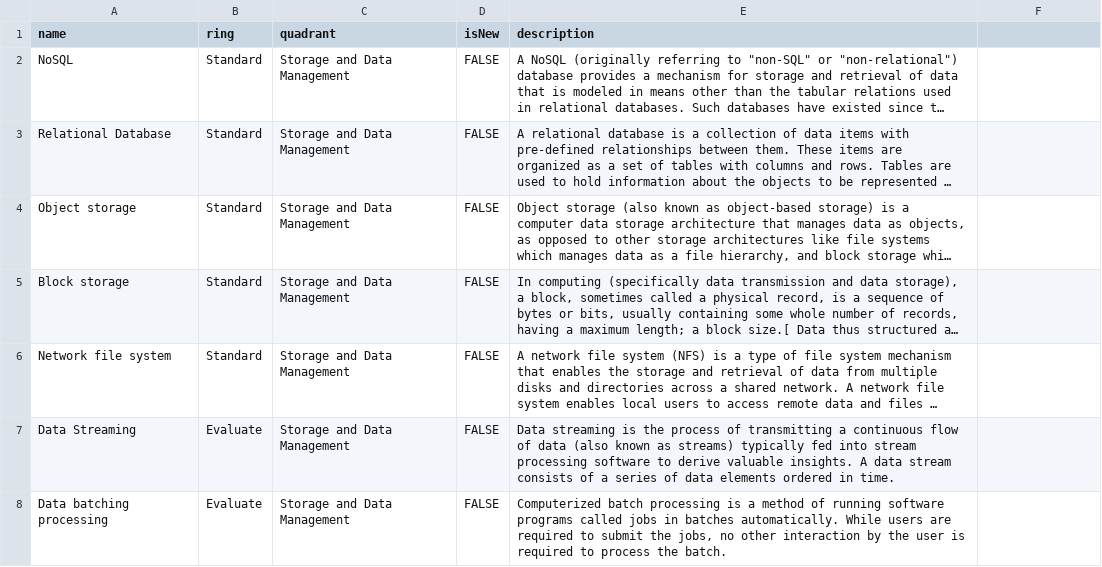
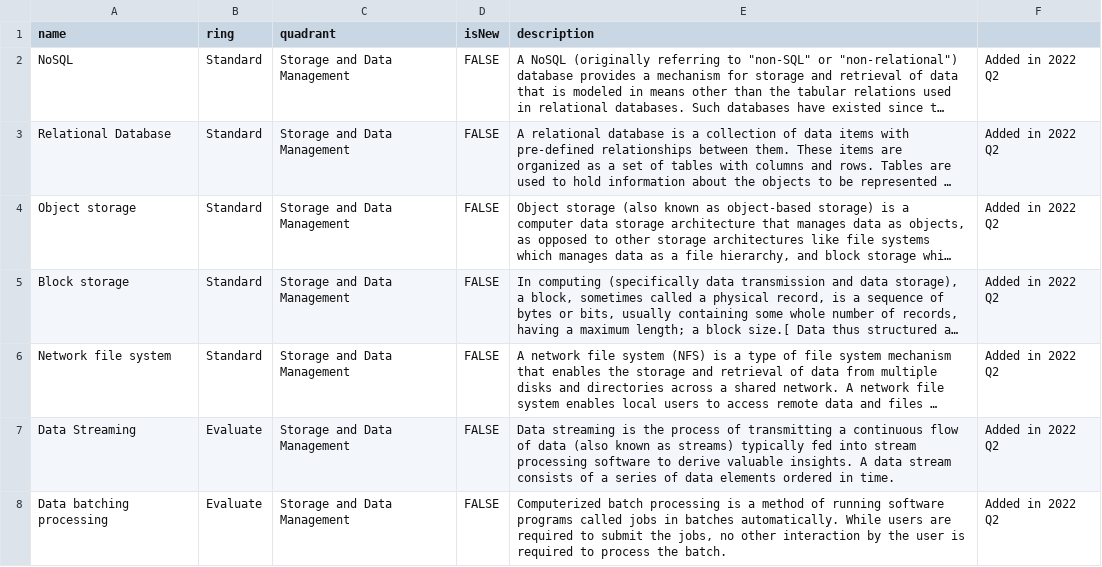
Before and after one commit to baikeyu/mb-tech-radar, a CSV file: radar.csv, drawn as a sheet; only a part is shown; long unchanged cells end in …; the diff covers the shown part only; the diff names each change by its address in the sheet, - before the commit and + after, or states it on an @@ line.

Commit message:
Update tech radar 2022 Q3

```diff
--- a/radar.csv
+++ b/radar.csv
-F2:F8: (empty)
+F2:F8: Added in 2022 Q2
```
Also changed, not shown: 5 added rows and 31 edited cells elsewhere in this file.
